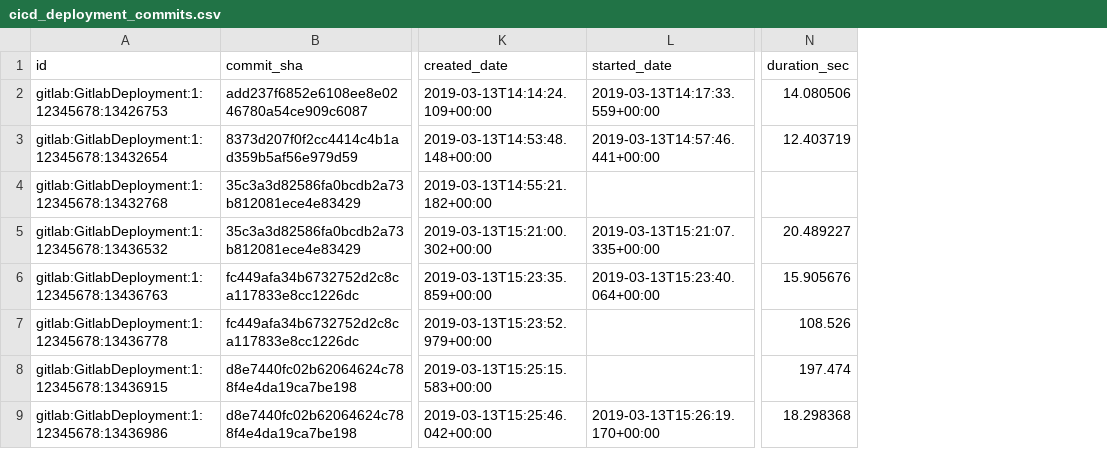
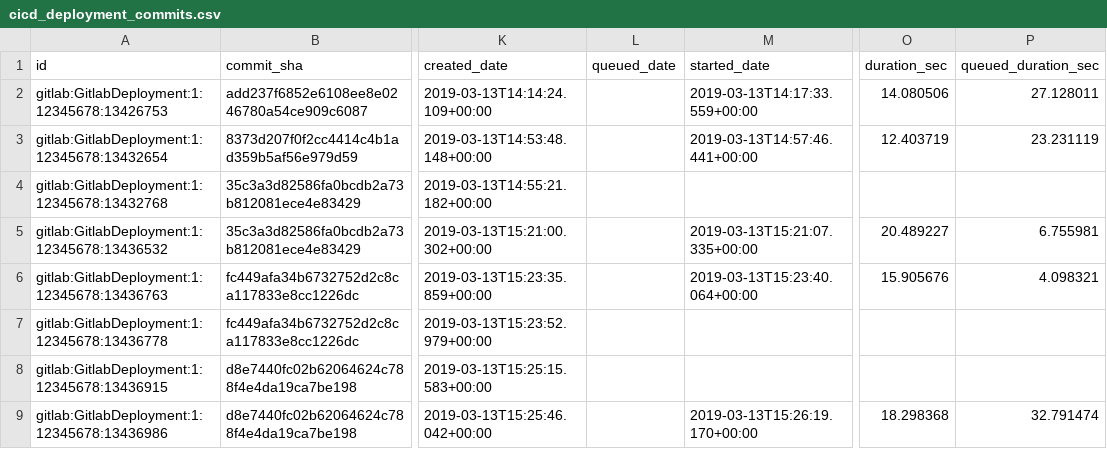
Before and after one commit to apache/incubator-devlake, a CSV file: backend/plugins/gitlab/e2e/snapshot_tables/cicd_deployment_commits.csv, drawn as a sheet; only a part is shown, gaps mark what is left out; addresses are those after the commit; the diff names each change by its address in the sheet, - before the commit and + after, or states it on an @@ line.

```diff
--- a/backend/plugins/gitlab/e2e/snapshot_tables/cicd_deployment_commits.csv
+++ b/backend/plugins/gitlab/e2e/snapshot_tables/cicd_deployment_commits.csv
+column L (queued_date), empty
+column P (queued_duration_sec), rows 2-9: 27.128011 | 23.231119 |  | 6.755981 | 4.098321 |  |  | 32.791474
-O7 (duration_sec): 108.526
+O7 (duration_sec): (empty)
-O8 (duration_sec): 197.474
+O8 (duration_sec): (empty)
```
Also changed, not shown: backend/plugins/gitlab/e2e/snapshot_tables/_tool_gitlab_deployments.csv, backend/plugins/gitlab/e2e/snapshot_tables/cicd_deployments.csv, 15 other files.
